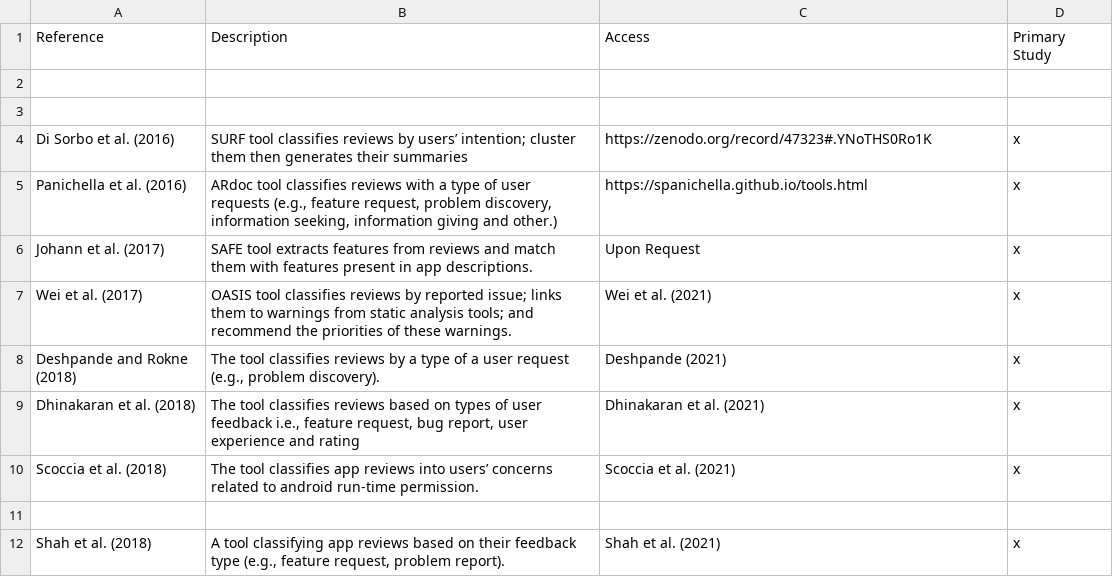
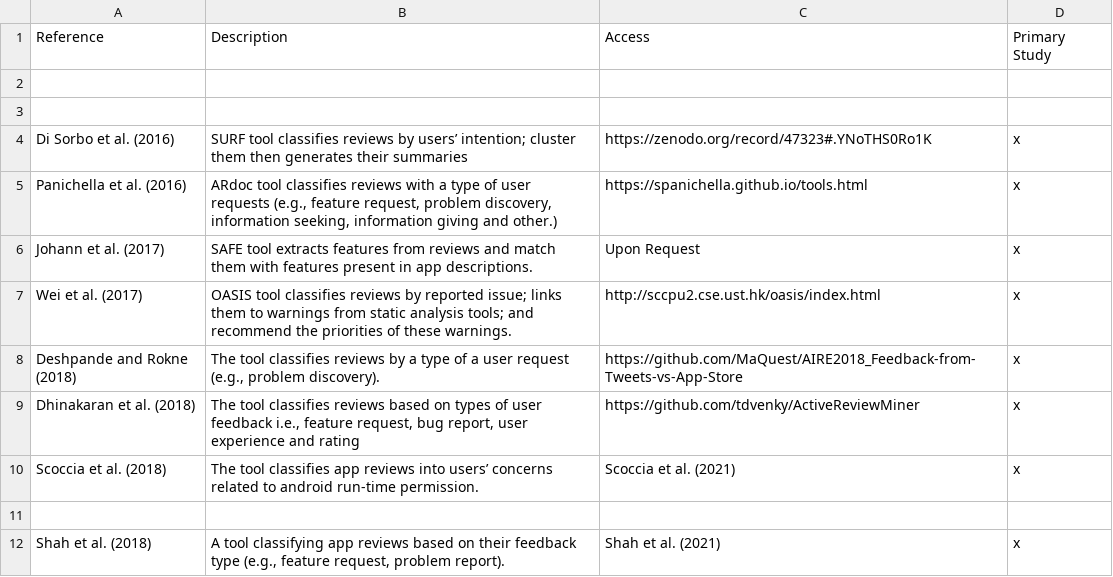
Before and after one commit to jsdabrowski/SLR-SE, a CSV file: publicly-available-tools.csv, drawn as a sheet; only a part is shown.

Commit message:
Update publicly-available-tools.csv

```diff
--- a/publicly-available-tools.csv
+++ b/publicly-available-tools.csv
@@ -6,5 +6,5 @@ Panichella et al. (2016), "ARdoc tool classifies reviews with a type of user req
 Johann et al. (2017), SAFE tool extracts features from reviews and match them with features present in app descriptions., Upon Request, x
-Wei et al. (2017), OASIS tool classifies reviews by reported issue; links them to warnings from static analysis tools; and recommend the priorities of these warnings., Wei et al. (2021), x
-Deshpande and Rokne (2018), "The tool classifies reviews by a type of a user request (e.g., problem discovery).", Deshpande (2021),  x
-Dhinakaran et al. (2018), "The tool classifies reviews based on types of user feedback i.e., feature request, bug report, user experience and rating", Dhinakaran et al. (2021), x
+Wei et al. (2017), OASIS tool classifies reviews by reported issue; links them to warnings from static analysis tools; and recommend the priorities of these warnings., http://sccpu2.cse.ust.hk/oasis/index.html, x
+Deshpande and Rokne (2018), "The tool classifies reviews by a type of a user request (e.g., problem discovery).", https://github.com/MaQuest/AIRE2018_Feedback-from-Tweets-vs-App-Store,  x
+Dhinakaran et al. (2018), "The tool classifies reviews based on types of user feedback i.e., feature request, bug report, user experience and rating", https://github.com/tdvenky/ActiveReviewMiner, x
 Scoccia et al. (2018), The tool classifies app reviews into users’ concerns related to android run-time permission., Scoccia et al. (2021), x
```
